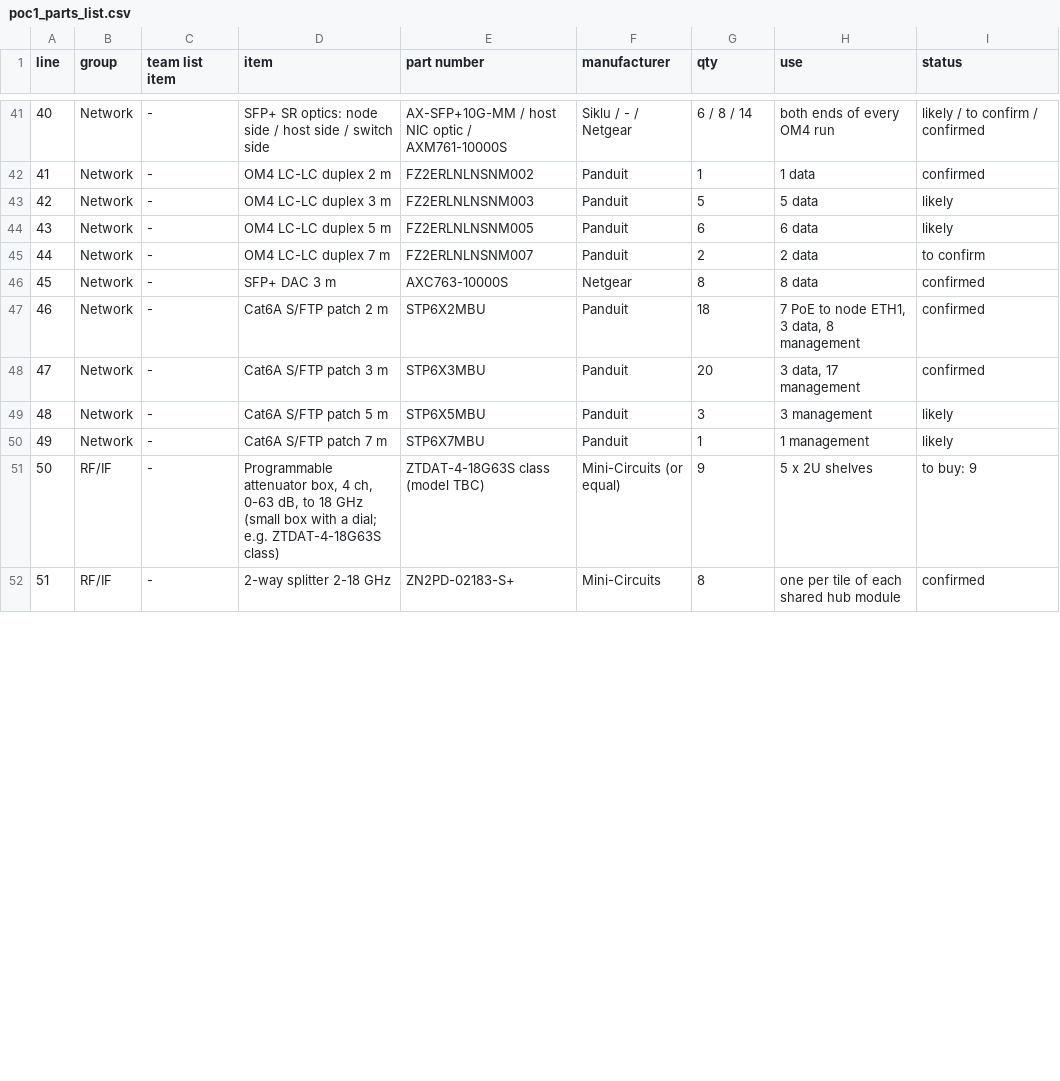
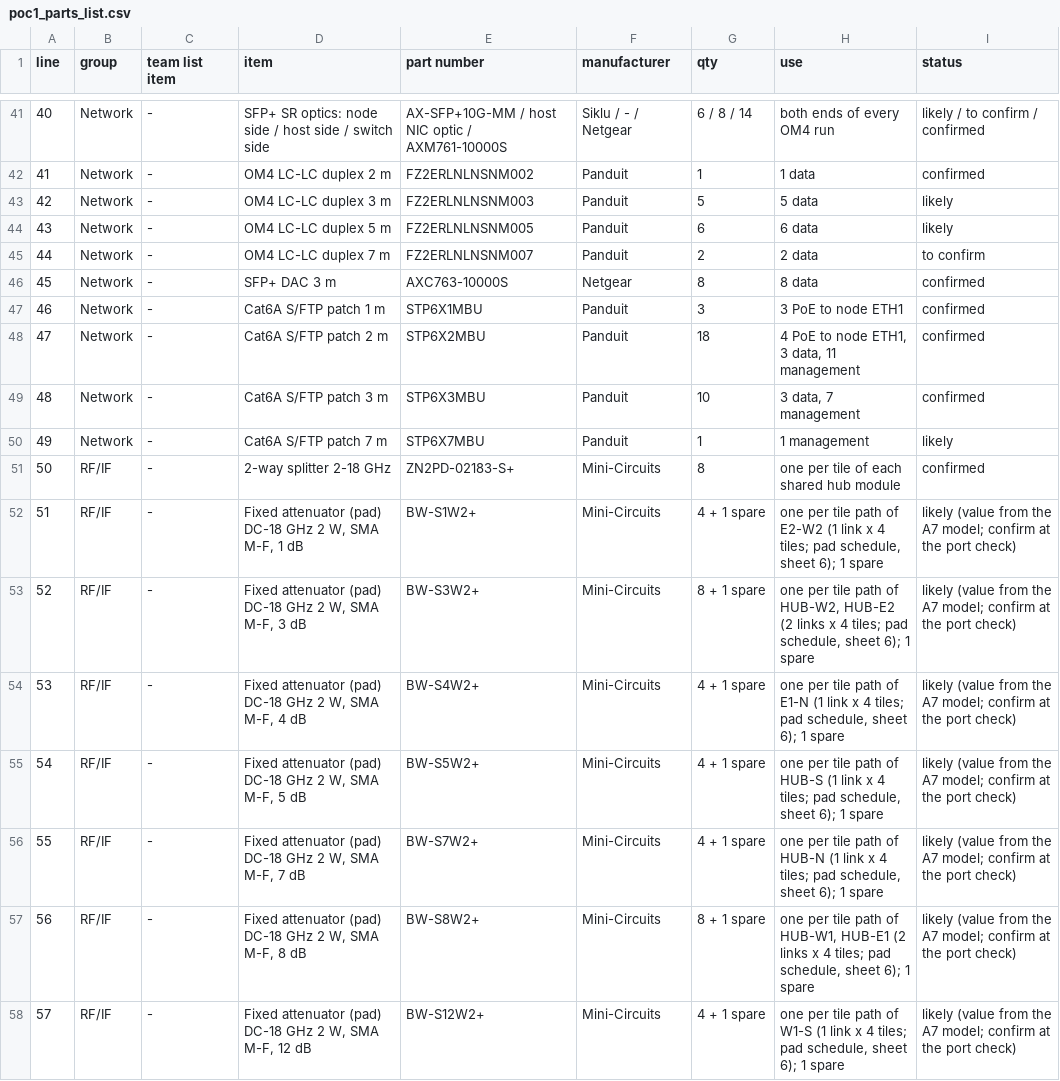
Before and after one commit to efidvir/MARL_code, a CSV file: testbed_design/out/poc1_parts_list.csv, drawn as a sheet; only a part is shown, gaps mark what is left out; removed rows and columns are numbered as before the commit, all else as after; the diff covers the shown part only; the diff names each change by its address in the sheet, - before the commit and + after, or states it on an @@ line.

```diff
--- a/testbed_design/out/poc1_parts_list.csv
+++ b/testbed_design/out/poc1_parts_list.csv
+row 47: 46 | Network | - | Cat6A S/FTP patch 1 m | STP6X1MBU | Panduit | 3 | 3 PoE to node ETH1 | confirmed
@@ column A (line) renumbered from row 48 down @@
-H48 (use): 7 PoE to node ETH1, 3 data, 8 management
+H48 (use): 4 PoE to node ETH1, 3 data, 11 management
-G49 (qty): 20
+G49 (qty): 10
-H49 (use): 3 data, 17 management
+H49 (use): 3 data, 7 management
-row 49: 48 | Network | - | Cat6A S/FTP patch 5 m | STP6X5MBU | Panduit | 3 | 3 management | likely
-row 51: 50 | RF/IF | - | Programmable attenuator box, 4 ch, 0-63 dB, to 18 GHz (small box with a dial; e.g. ZTDAT-4-18G63S class) | ZTDAT-4-18G63S class (model TBC) | Mini-Circuits (or equal) | 9 | 5 x 2U shelves | to buy: 9
+row 52: 51 | RF/IF | - | Fixed attenuator (pad) DC-18 GHz 2 W, SMA M-F, 1 dB | BW-S1W2+ | Mini-Circuits | 4 + 1 spare | one per tile path of E2-W2 (1 link x 4 tiles; pad schedule, sheet 6); 1 spare | likely (value from the A7 model; confirm at the port check)
+row 53: 52 | RF/IF | - | Fixed attenuator (pad) DC-18 GHz 2 W, SMA M-F, 3 dB | BW-S3W2+ | Mini-Circuits | 8 + 1 spare | one per tile path of HUB-W2, HUB-E2 (2 links x 4 tiles; pad schedule, sheet 6); 1 spare | likely (value from the A7 model; confirm at the port check)
+row 54: 53 | RF/IF | - | Fixed attenuator (pad) DC-18 GHz 2 W, SMA M-F, 4 dB | BW-S4W2+ | Mini-Circuits | 4 + 1 spare | one per tile path of E1-N (1 link x 4 tiles; pad schedule, sheet 6); 1 spare | likely (value from the A7 model; confirm at the port check)
+row 55: 54 | RF/IF | - | Fixed attenuator (pad) DC-18 GHz 2 W, SMA M-F, 5 dB | BW-S5W2+ | Mini-Circuits | 4 + 1 spare | one per tile path of HUB-S (1 link x 4 tiles; pad schedule, sheet 6); 1 spare | likely (value from the A7 model; confirm at the port check)
+row 56: 55 | RF/IF | - | Fixed attenuator (pad) DC-18 GHz 2 W, SMA M-F, 7 dB | BW-S7W2+ | Mini-Circuits | 4 + 1 spare | one per tile path of HUB-N (1 link x 4 tiles; pad schedule, sheet 6); 1 spare | likely (value from the A7 model; confirm at the port check)
+row 57: 56 | RF/IF | - | Fixed attenuator (pad) DC-18 GHz 2 W, SMA M-F, 8 dB | BW-S8W2+ | Mini-Circuits | 8 + 1 spare | one per tile path of HUB-W1, HUB-E1 (2 links x 4 tiles; pad schedule, sheet 6); 1 spare | likely (value from the A7 model; confirm at the port check)
+row 58: 57 | RF/IF | - | Fixed attenuator (pad) DC-18 GHz 2 W, SMA M-F, 12 dB | BW-S12W2+ | Mini-Circuits | 4 + 1 spare | one per tile path of W1-S (1 link x 4 tiles; pad schedule, sheet 6); 1 spare | likely (value from the A7 model; confirm at the port check)
```
Also changed, not shown: 3 added rows, 4 removed rows and 42 edited cells elsewhere in this file, testbed_design/out/poc1_cable_schedule.csv, 26 other files.
